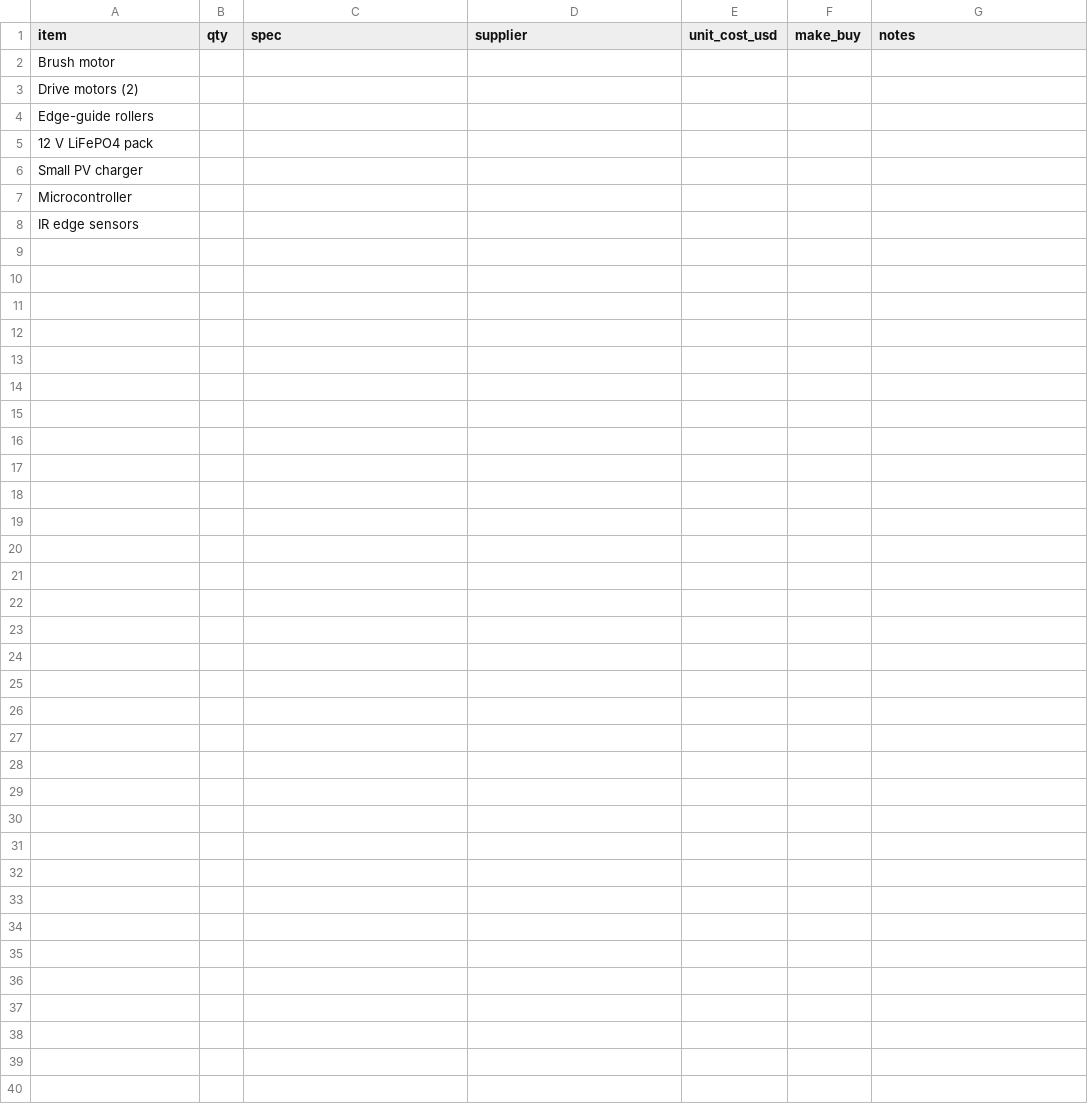
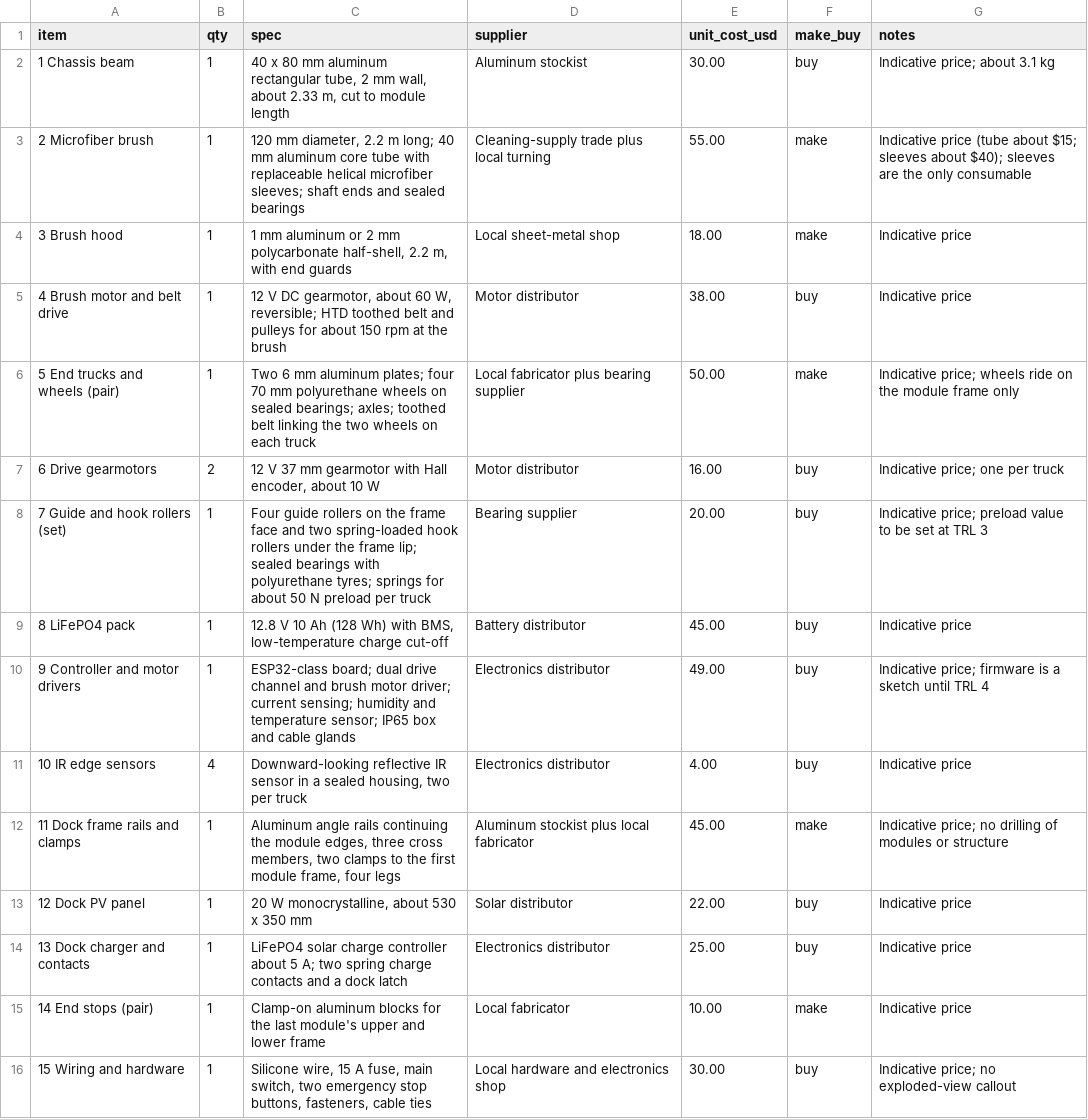
Before and after one commit to BoujeeEnjinia1701/dustrunner, a CSV file: bom/bom.csv, drawn as a sheet.

```diff
--- a/bom/bom.csv
+++ b/bom/bom.csv
@@ -1,8 +1,16 @@
 item,qty,spec,supplier,unit_cost_usd,make_buy,notes
-Brush motor,,,,,,
-Drive motors (2),,,,,,
-Edge-guide rollers,,,,,,
-12 V LiFePO4 pack,,,,,,
-Small PV charger,,,,,,
-Microcontroller,,,,,,
-IR edge sensors,,,,,,
+1 Chassis beam,1,"40 x 80 mm aluminum rectangular tube, 2 mm wall, about 2.33 m, cut to module length",Aluminum stockist,30.00,buy,Indicative price; about 3.1 kg
+2 Microfiber brush,1,"120 mm diameter, 2.2 m long; 40 mm aluminum core tube with replaceable helical microfiber sleeves; shaft ends and sealed bearings",Cleaning-supply trade plus local turning,55.00,make,Indicative price (tube about $15; sleeves about $40); sleeves are the only consumable
+3 Brush hood,1,"1 mm aluminum or 2 mm polycarbonate half-shell, 2.2 m, with end guards",Local sheet-metal shop,18.00,make,Indicative price
+4 Brush motor and belt drive,1,"12 V DC gearmotor, about 60 W, reversible; HTD toothed belt and pulleys for about 150 rpm at the brush",Motor distributor,38.00,buy,Indicative price
+5 End trucks and wheels (pair),1,"Two 6 mm aluminum plates; four 70 mm polyurethane wheels on sealed bearings; axles; toothed belt linking the two wheels on each truck",Local fabricator plus bearing supplier,50.00,make,Indicative price; wheels ride on the module frame only
+6 Drive gearmotors,2,"12 V 37 mm gearmotor with Hall encoder, about 10 W",Motor distributor,16.00,buy,Indicative price; one per truck
+7 Guide and hook rollers (set),1,"Four guide rollers on the frame face and two spring-loaded hook rollers under the frame lip; sealed bearings with polyurethane tyres; springs for about 50 N preload per truck",Bearing supplier,20.00,buy,Indicative price; preload value to be set at TRL 3
+8 LiFePO4 pack,1,"12.8 V 10 Ah (128 Wh) with BMS, low-temperature charge cut-off",Battery distributor,45.00,buy,Indicative price
+9 Controller and motor drivers,1,"ESP32-class board; dual drive channel and brush motor driver; current sensing; humidity and temperature sensor; IP65 box and cable glands",Electronics distributor,49.00,buy,Indicative price; firmware is a sketch until TRL 4
+10 IR edge sensors,4,"Downward-looking reflective IR sensor in a sealed housing, two per truck",Electronics distributor,4.00,buy,Indicative price
+11 Dock frame rails and clamps,1,"Aluminum angle rails continuing the module edges, three cross members, two clamps to the first module frame, four legs",Aluminum stockist plus local fabricator,45.00,make,Indicative price; no drilling of modules or structure
+12 Dock PV panel,1,"20 W monocrystalline, about 530 x 350 mm",Solar distributor,22.00,buy,Indicative price
+13 Dock charger and contacts,1,"LiFePO4 solar charge controller about 5 A; two spring charge contacts and a dock latch",Electronics distributor,25.00,buy,Indicative price
+14 End stops (pair),1,"Clamp-on aluminum blocks for the last module's upper and lower frame",Local fabricator,10.00,make,Indicative price
+15 Wiring and hardware,1,"Silicone wire, 15 A fuse, main switch, two emergency stop buttons, fasteners, cable ties",Local hardware and electronics shop,30.00,buy,Indicative price; no exploded-view callout
```
Also changed, not shown: 19 other files.
